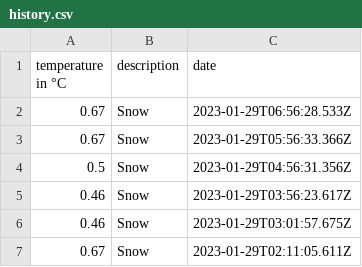
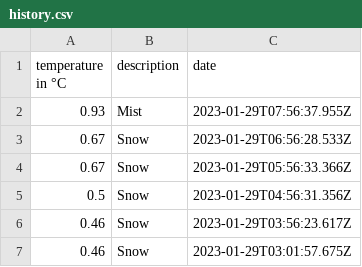
Before and after one commit to 102/belgrade-weather, a CSV file: history.csv, drawn as a sheet; only a part is shown; the shorter side is filled out with more unchanged rows.

Commit message:
Flat: latest data (2023-01-29T07:56:38.175Z) {   "date": "2023-01-29T07:56:38.175Z",   "files": [     {       "name": "history.csv",       "deltaBytes": 36,       "source": "https://api.openweathermap.org/data/2.5/weather?lat=44.81&lon=20.46&units=metric&appid=***"     },     {       "name": "weather.json",       "deltaBytes": -25,       "source": "https://api.openweathermap.org/data/2.5/weather?lat=44.81&lon=20.46&units=metric&appid=***"     }   ] }

```diff
--- a/history.csv
+++ b/history.csv
@@ -1,2 +1,3 @@
 temperature in °C,description,date
+0.93,Mist,2023-01-29T07:56:37.955Z
 0.67,Snow,2023-01-29T06:56:28.533Z
```
Also changed, not shown: 1 other file.
